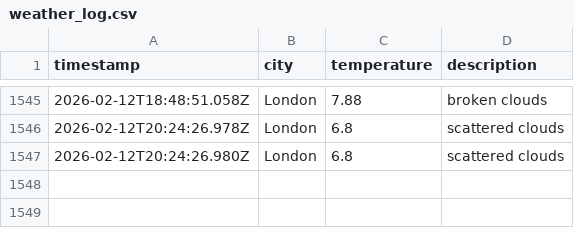
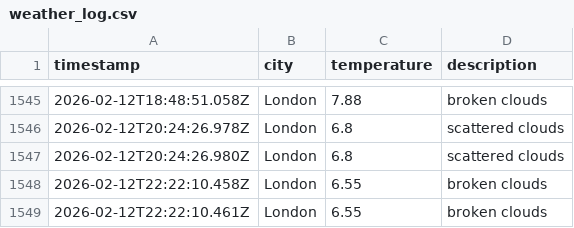
Before and after one commit to matthewthomas1999/DataOps-weather-js, a CSV file: data/weather_log.csv, drawn as a sheet; only a part is shown, gaps mark what is left out; the diff names each change by its address in the sheet, - before the commit and + after, or states it on an @@ line.

```diff
--- a/data/weather_log.csv
+++ b/data/weather_log.csv
+row 1548: 2026-02-12T22:22:10.458Z | London | 6.55 | broken clouds
+row 1549: 2026-02-12T22:22:10.461Z | London | 6.55 | broken clouds
```
Also changed, not shown: 1 other file.
